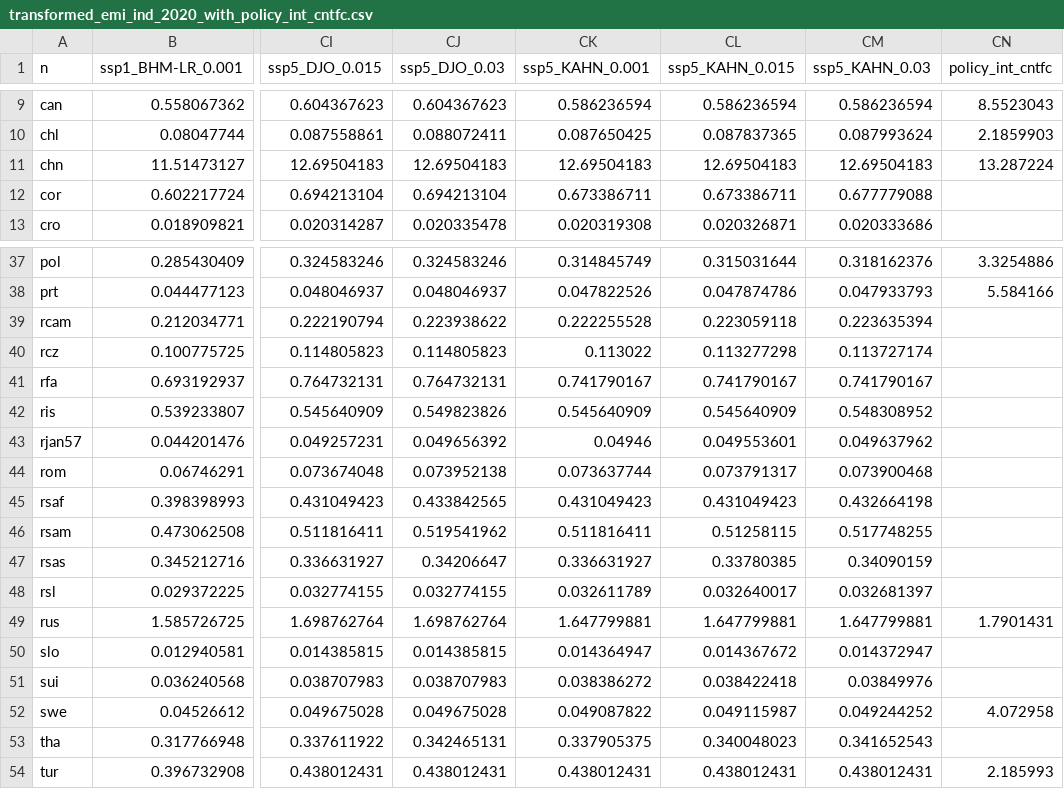
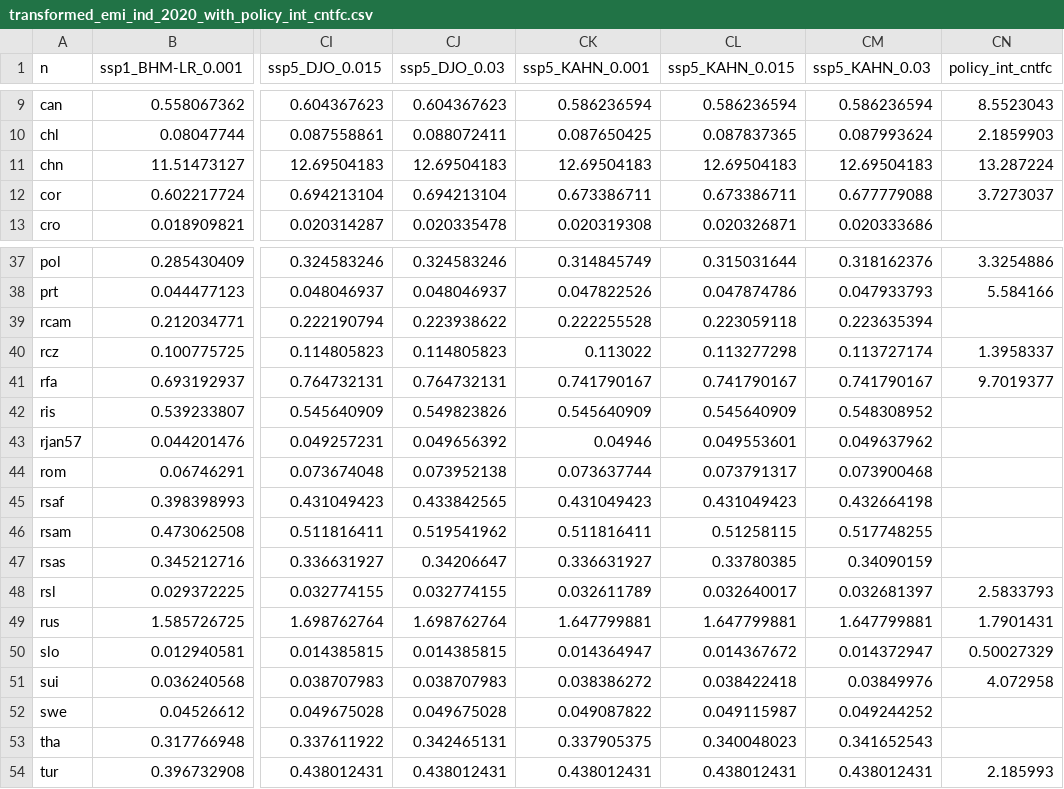
Before and after one commit to mattsalah/nash-climate, a CSV file: output/data/transformed_emi_ind_2020_with_policy_int_cntfc.csv, drawn as a sheet; only a part is shown, gaps mark what is left out; the diff names each change by its address in the sheet, - before the commit and + after, or states it on an @@ line.

```diff
--- a/output/data/transformed_emi_ind_2020_with_policy_int_cntfc.csv
+++ b/output/data/transformed_emi_ind_2020_with_policy_int_cntfc.csv
-CN12 (policy_int_cntfc): (empty)
+CN12 (policy_int_cntfc): 3.7273037
-CN40 (policy_int_cntfc): (empty)
+CN40 (policy_int_cntfc): 1.3958337
-CN41 (policy_int_cntfc): (empty)
+CN41 (policy_int_cntfc): 9.7019377
-CN48 (policy_int_cntfc): (empty)
+CN48 (policy_int_cntfc): 2.5833793
-CN50 (policy_int_cntfc): (empty)
+CN50 (policy_int_cntfc): 0.50027329
-CN51 (policy_int_cntfc): (empty)
+CN51 (policy_int_cntfc): 4.072958
-CN52 (policy_int_cntfc): 4.072958
+CN52 (policy_int_cntfc): (empty)
```
Also changed, not shown: 2 other files.
